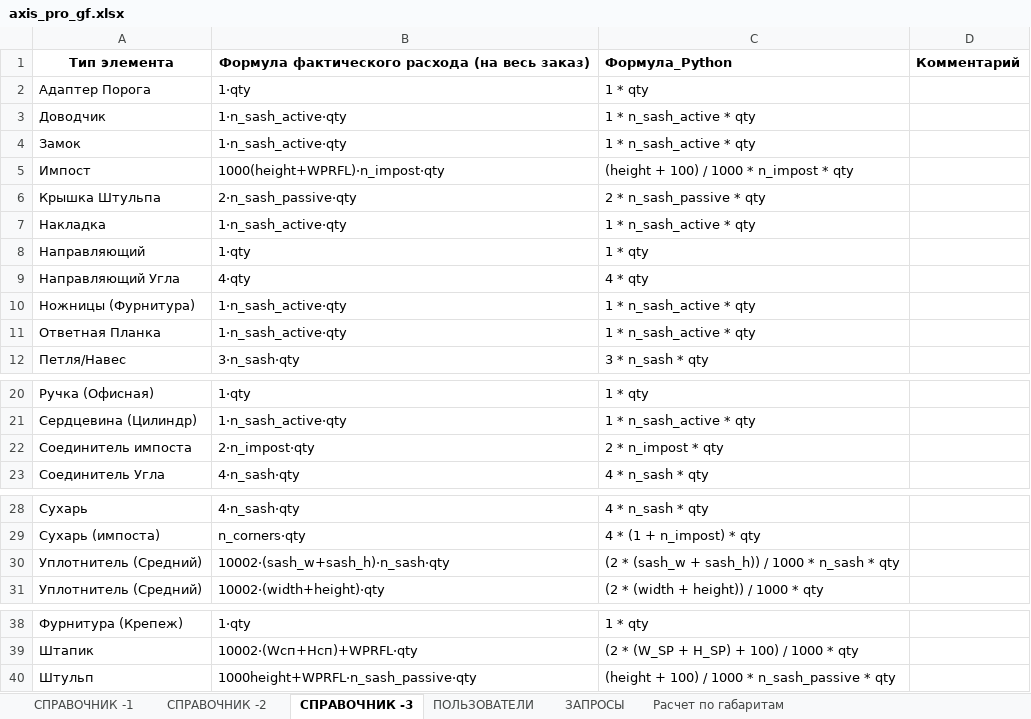
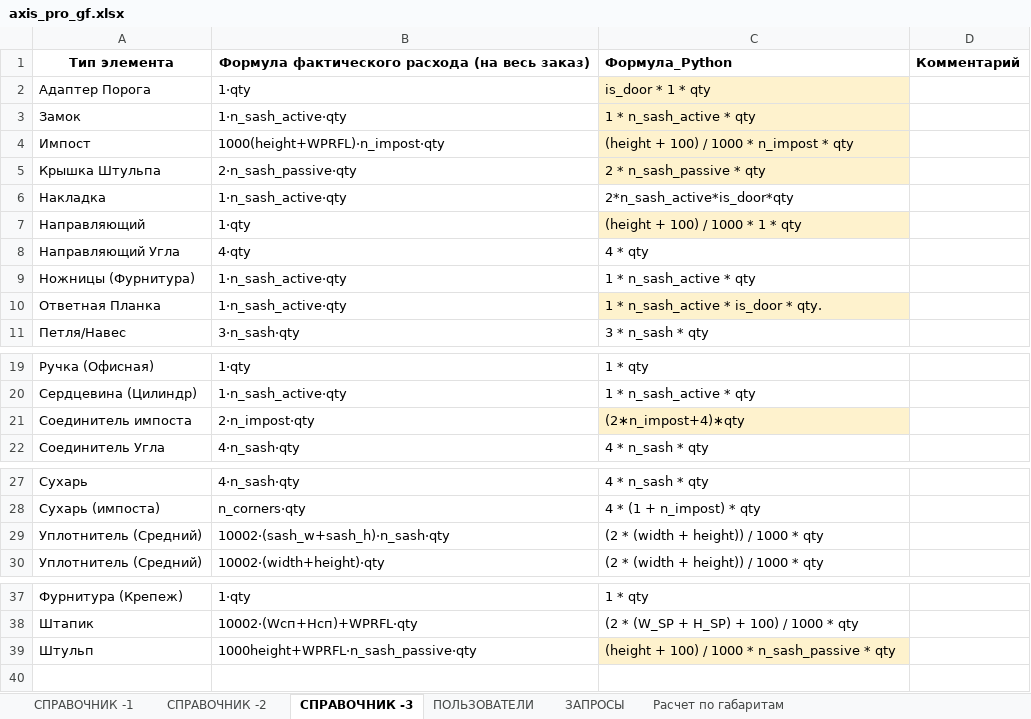
Before and after one commit to airiskanat-cloud/Axisappweb, an Excel workbook: axis_pro_gf.xlsx, sheet СПРАВОЧНИК -3, drawn as a sheet; only a part is shown, gaps mark what is left out; values as stored, in another font and other column widths than the file's, no borders; removed rows and columns are numbered as before the commit, all else as after; the diff names each change by its address in the sheet, - before the commit and + after, or states it on an @@ line.

```diff
--- a/axis_pro_gf.xlsx (sheet СПРАВОЧНИК -3)
+++ b/axis_pro_gf.xlsx (sheet СПРАВОЧНИК -3)
-C2: 1 * qty
+C2: is_door * 1 * qty
-C2 fill: none
+C2 fill: #FEF2CD
-row 3: Доводчик | 1⋅n_sash_active⋅qty | 1 * n_sash_active * qty
-C3:C5 fill: none
+C3:C5 fill: #FEF2CD
-C6: 1 * n_sash_active * qty
+C6: 2*n_sash_active*is_door*qty
-C7: 1 * qty
+C7: (height + 100) / 1000 * 1 * qty
-C7 fill: none
+C7 fill: #FEF2CD
-C10: 1 * n_sash_active * qty
+C10: 1 * n_sash_active * is_door * qty.
-C10 fill: none
+C10 fill: #FEF2CD
-C21: 2 * n_impost * qty
+C21: (2∗n_impost+4)∗qty
-C21 fill: none
+C21 fill: #FEF2CD
-C29: (2 * (sash_w + sash_h)) / 1000 * n_sash * qty
+C29: (2 * (width + height)) / 1000 * qty
-C39 fill: none
+C39 fill: #FEF2CD
```
Also changed, not shown: sheet СПРАВОЧНИК -1, 1 other file.
